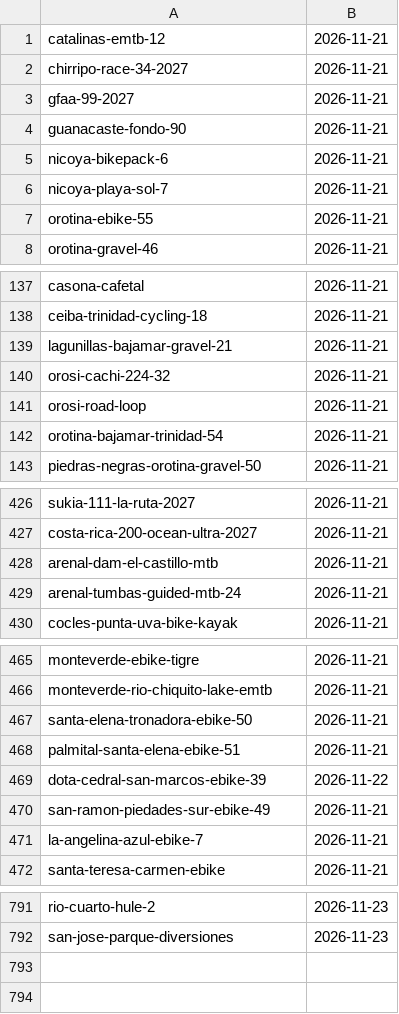
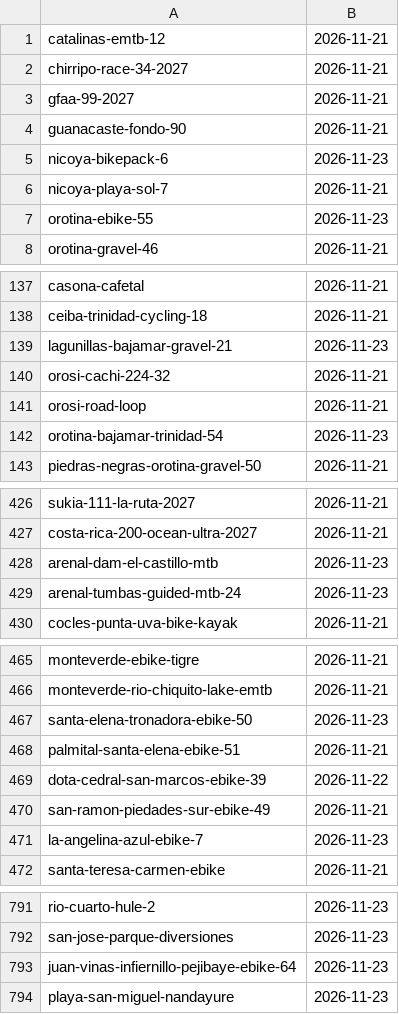
Before and after one commit to Paldd/costa-rica-travel-atlas, a TSV file: data/checks.tsv, drawn as a sheet; only a part is shown, gaps mark what is left out; the diff covers the shown part only.

```diff
--- a/data/checks.tsv
+++ b/data/checks.tsv
@@ -4,5 +4,5 @@ gfaa-99-2027	2026-11-21
 guanacaste-fondo-90	2026-11-21
-nicoya-bikepack-6	2026-11-21
+nicoya-bikepack-6	2026-11-23
 nicoya-playa-sol-7	2026-11-21
-orotina-ebike-55	2026-11-21
+orotina-ebike-55	2026-11-23
 orotina-gravel-46	2026-11-21
@@ -138,6 +138,6 @@ casona-cafetal	2026-11-21
 ceiba-trinidad-cycling-18	2026-11-21
-lagunillas-bajamar-gravel-21	2026-11-21
+lagunillas-bajamar-gravel-21	2026-11-23
 orosi-cachi-224-32	2026-11-21
 orosi-road-loop	2026-11-21
-orotina-bajamar-trinidad-54	2026-11-21
+orotina-bajamar-trinidad-54	2026-11-23
 piedras-negras-orotina-gravel-50	2026-11-21
@@ -427,4 +427,4 @@ sukia-111-la-ruta-2027	2026-11-21
 costa-rica-200-ocean-ultra-2027	2026-11-21
-arenal-dam-el-castillo-mtb	2026-11-21
-arenal-tumbas-guided-mtb-24	2026-11-21
+arenal-dam-el-castillo-mtb	2026-11-23
+arenal-tumbas-guided-mtb-24	2026-11-23
 cocles-punta-uva-bike-kayak	2026-11-21
@@ -466,3 +466,3 @@ monteverde-ebike-tigre	2026-11-21
 monteverde-rio-chiquito-lake-emtb	2026-11-21
-santa-elena-tronadora-ebike-50	2026-11-21
+santa-elena-tronadora-ebike-50	2026-11-23
 palmital-santa-elena-ebike-51	2026-11-21
@@ -470,3 +470,3 @@ dota-cedral-san-marcos-ebike-39	2026-11-22
 san-ramon-piedades-sur-ebike-49	2026-11-21
-la-angelina-azul-ebike-7	2026-11-21
+la-angelina-azul-ebike-7	2026-11-23
 santa-teresa-carmen-ebike	2026-11-21
@@ -792 +792,3 @@ rio-cuarto-hule-2	2026-11-23
 san-jose-parque-diversiones	2026-11-23
+juan-vinas-infiernillo-pejibaye-ebike-64	2026-11-23
+playa-san-miguel-nandayure	2026-11-23
```
Also changed, not shown: 2 edited cells elsewhere in this file, data/map-points.tsv, 10 other files.
